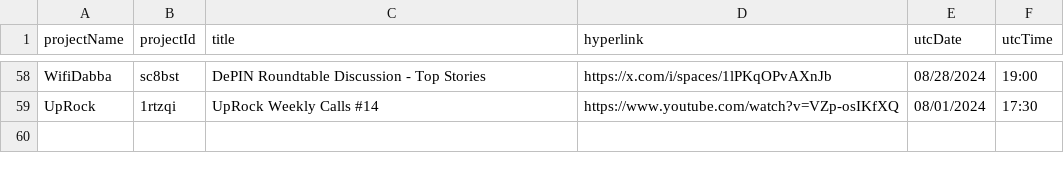
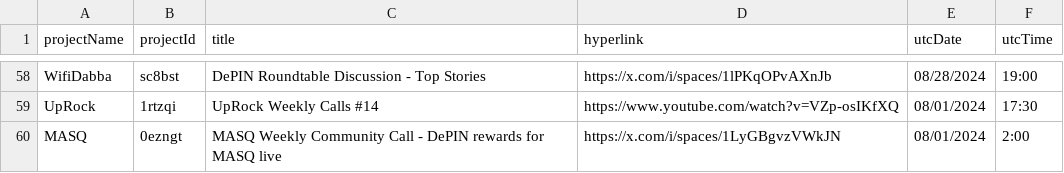
Before and after one commit to ev3-team/adapters, a CSV file: scripts/data/DePIN-Livestreams.csv, drawn as a sheet; only a part is shown, gaps mark what is left out; the diff names each change by its address in the sheet, - before the commit and + after, or states it on an @@ line.

```diff
--- a/scripts/data/DePIN-Livestreams.csv
+++ b/scripts/data/DePIN-Livestreams.csv
+row 60: MASQ | 0ezngt | MASQ Weekly Community Call - DePIN rewards for MASQ live | https://x.com/i/spaces/1LyGBgvzVWkJN | 08/01/2024 | 2:00
```
